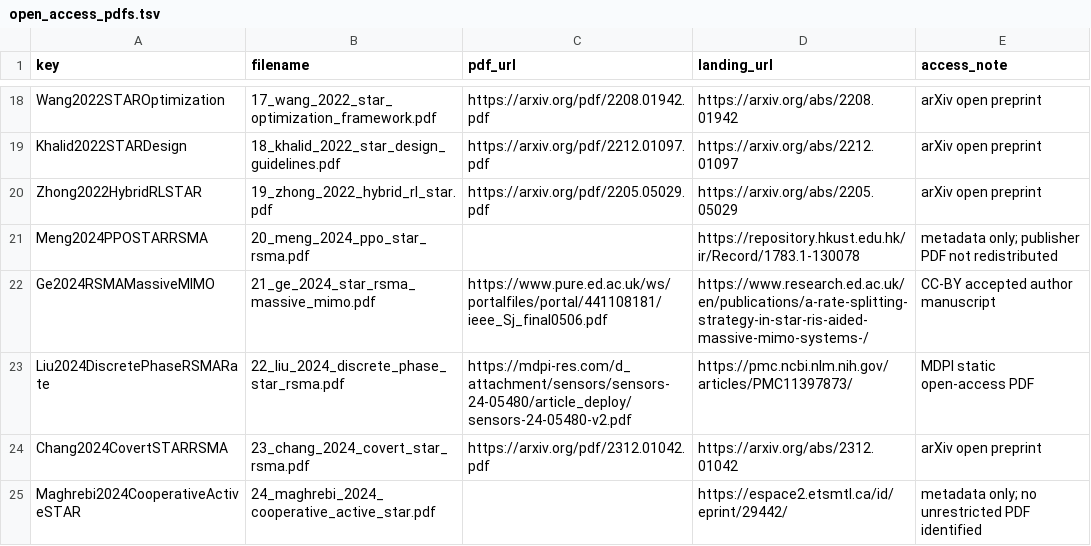
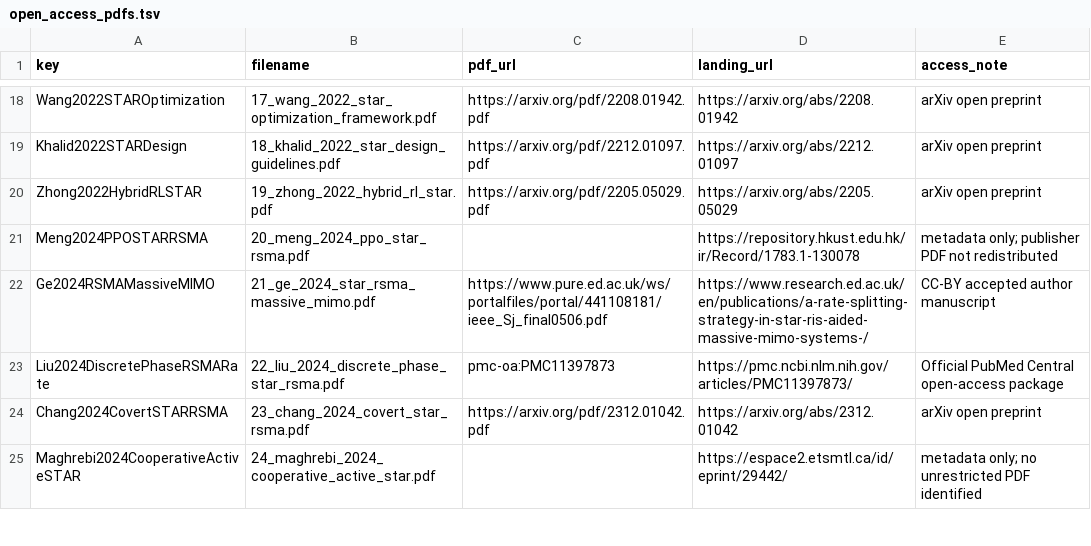
Before and after one commit to Juliolayme/STAR_RIS_RSMA_TD3, a TSV file: references/open_access_pdfs.tsv, drawn as a sheet; only a part is shown, gaps mark what is left out.

Commit message:
Resolve Sensors paper through official PMC OA package

```diff
--- a/references/open_access_pdfs.tsv
+++ b/references/open_access_pdfs.tsv
@@ -22,3 +22,3 @@ Meng2024PPOSTARRSMA	20_meng_2024_ppo_star_rsma.pdf		https://repository.hkust.edu
 Ge2024RSMAMassiveMIMO	21_ge_2024_star_rsma_massive_mimo.pdf	https://www.pure.ed.ac.uk/ws/portalfiles/portal/441108181/ieee_Sj_final0506.pdf	https://www.research.ed.ac.uk/en/publications/a-rate-splitting-strategy-in-star-ris-aided-massive-mimo-systems-/	CC-BY accepted author manuscript
-Liu2024DiscretePhaseRSMARate	22_liu_2024_discrete_phase_star_rsma.pdf	https://mdpi-res.com/d_attachment/sensors/sensors-24-05480/article_deploy/sensors-24-05480-v2.pdf	https://pmc.ncbi.nlm.nih.gov/articles/PMC11397873/	MDPI static open-access PDF
+Liu2024DiscretePhaseRSMARate	22_liu_2024_discrete_phase_star_rsma.pdf	pmc-oa:PMC11397873	https://pmc.ncbi.nlm.nih.gov/articles/PMC11397873/	Official PubMed Central open-access package
 Chang2024CovertSTARRSMA	23_chang_2024_covert_star_rsma.pdf	https://arxiv.org/pdf/2312.01042.pdf	https://arxiv.org/abs/2312.01042	arXiv open preprint
```
